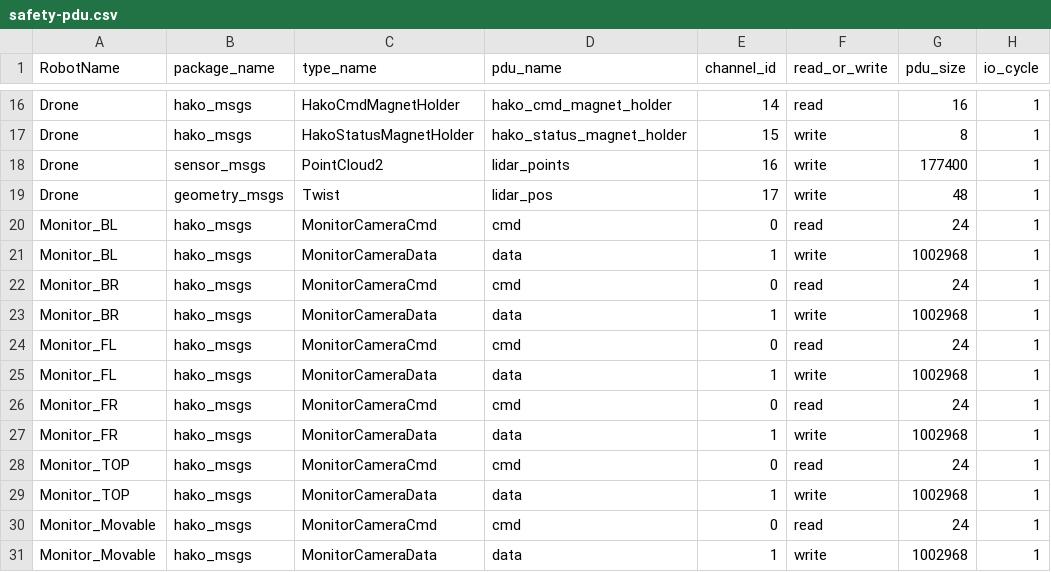
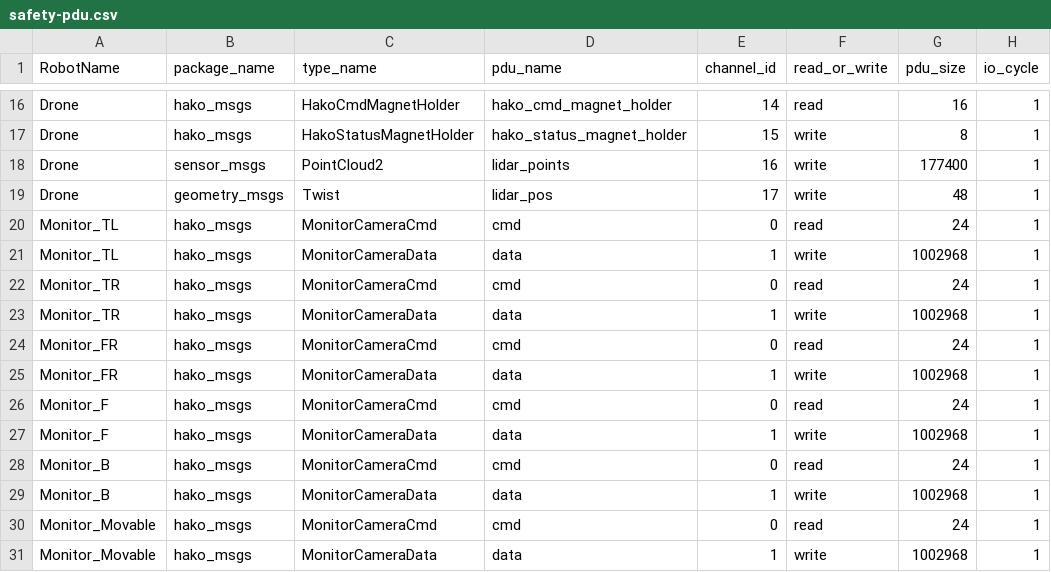
Before and after one commit to yamati-kz/hakoniwa-unity-drone, a CSV file: simulation/safety-pdu.csv, drawn as a sheet; only a part is shown, gaps mark what is left out.

```diff
--- a/simulation/safety-pdu.csv
+++ b/simulation/safety-pdu.csv
@@ -19,12 +19,12 @@ Drone,sensor_msgs,PointCloud2,lidar_points,16,write,177400,1
 Drone,geometry_msgs,Twist,lidar_pos,17,write,48,1
-Monitor_BL,hako_msgs,MonitorCameraCmd,cmd,0,read,24,1
-Monitor_BL,hako_msgs,MonitorCameraData,data,1,write,1002968,1
-Monitor_BR,hako_msgs,MonitorCameraCmd,cmd,0,read,24,1
-Monitor_BR,hako_msgs,MonitorCameraData,data,1,write,1002968,1
-Monitor_FL,hako_msgs,MonitorCameraCmd,cmd,0,read,24,1
-Monitor_FL,hako_msgs,MonitorCameraData,data,1,write,1002968,1
+Monitor_TL,hako_msgs,MonitorCameraCmd,cmd,0,read,24,1
+Monitor_TL,hako_msgs,MonitorCameraData,data,1,write,1002968,1
+Monitor_TR,hako_msgs,MonitorCameraCmd,cmd,0,read,24,1
+Monitor_TR,hako_msgs,MonitorCameraData,data,1,write,1002968,1
 Monitor_FR,hako_msgs,MonitorCameraCmd,cmd,0,read,24,1
 Monitor_FR,hako_msgs,MonitorCameraData,data,1,write,1002968,1
-Monitor_TOP,hako_msgs,MonitorCameraCmd,cmd,0,read,24,1
-Monitor_TOP,hako_msgs,MonitorCameraData,data,1,write,1002968,1
+Monitor_F,hako_msgs,MonitorCameraCmd,cmd,0,read,24,1
+Monitor_F,hako_msgs,MonitorCameraData,data,1,write,1002968,1
+Monitor_B,hako_msgs,MonitorCameraCmd,cmd,0,read,24,1
+Monitor_B,hako_msgs,MonitorCameraData,data,1,write,1002968,1
 Monitor_Movable,hako_msgs,MonitorCameraCmd,cmd,0,read,24,1
```
Also changed, not shown: 6 other files.
